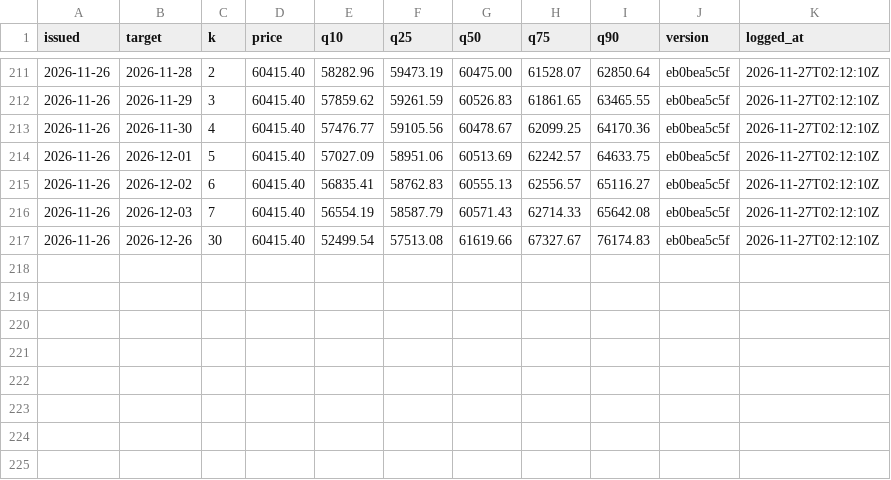
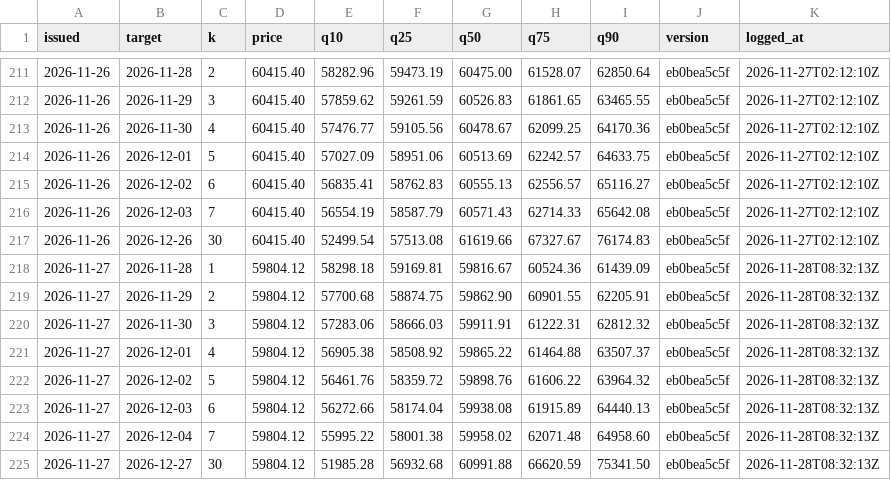
Before and after one commit to hcvt8683-netizen/bot-btc, a CSV file: data/forecast/forecast_log.csv, drawn as a sheet; only a part is shown, gaps mark what is left out.

```diff
--- a/data/forecast/forecast_log.csv
+++ b/data/forecast/forecast_log.csv
@@ -217 +217,9 @@
 2026-11-26,2026-12-26,30,60415.40,52499.54,57513.08,61619.66,67327.67,76174.83,eb0bea5c5f,2026-11-27T02:12:10Z
+2026-11-27,2026-11-28,1,59804.12,58298.18,59169.81,59816.67,60524.36,61439.09,eb0bea5c5f,2026-11-28T08:32:13Z
+2026-11-27,2026-11-29,2,59804.12,57700.68,58874.75,59862.90,60901.55,62205.91,eb0bea5c5f,2026-11-28T08:32:13Z
+2026-11-27,2026-11-30,3,59804.12,57283.06,58666.03,59911.91,61222.31,62812.32,eb0bea5c5f,2026-11-28T08:32:13Z
+2026-11-27,2026-12-01,4,59804.12,56905.38,58508.92,59865.22,61464.88,63507.37,eb0bea5c5f,2026-11-28T08:32:13Z
+2026-11-27,2026-12-02,5,59804.12,56461.76,58359.72,59898.76,61606.22,63964.32,eb0bea5c5f,2026-11-28T08:32:13Z
+2026-11-27,2026-12-03,6,59804.12,56272.66,58174.04,59938.08,61915.89,64440.13,eb0bea5c5f,2026-11-28T08:32:13Z
+2026-11-27,2026-12-04,7,59804.12,55995.22,58001.38,59958.02,62071.48,64958.60,eb0bea5c5f,2026-11-28T08:32:13Z
+2026-11-27,2026-12-27,30,59804.12,51985.28,56932.68,60991.88,66620.59,75341.50,eb0bea5c5f,2026-11-28T08:32:13Z
```
Also changed, not shown: data/entry/entry_log.csv, data/exit/exit_log.csv, 31 other files.
